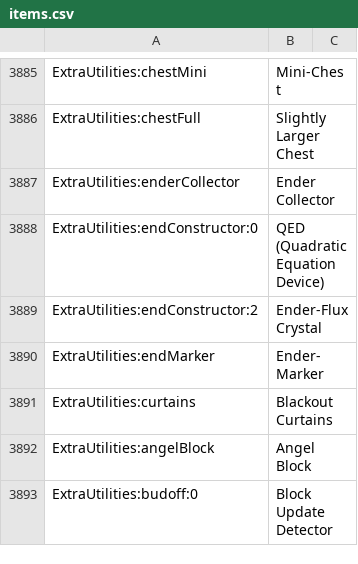
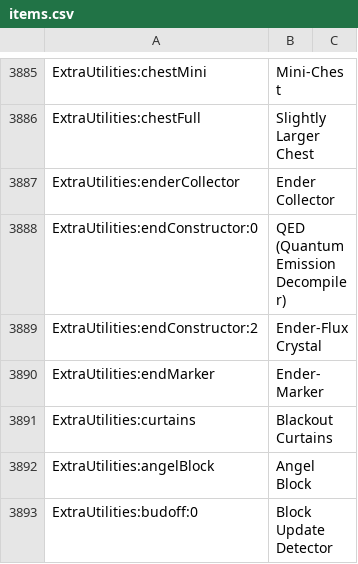
Before and after one commit to ElementBlend/ModpackSurvivalV16, a CSV file: config/AppliedEnergistics2/recipes/items.csv, drawn as a sheet; only a part is shown, gaps mark what is left out.

```diff
--- a/config/AppliedEnergistics2/recipes/items.csv
+++ b/config/AppliedEnergistics2/recipes/items.csv
@@ -3887,3 +3887,3 @@ ExtraUtilities:chestFull, Slightly Larger Chest
 ExtraUtilities:enderCollector, Ender Collector
-ExtraUtilities:endConstructor:0, QED (Quadratic Equation Device)
+ExtraUtilities:endConstructor:0, QED (Quantum Emission Decompiler)
 ExtraUtilities:endConstructor:2, Ender-Flux Crystal
```
Also changed, not shown: 18 other files.
